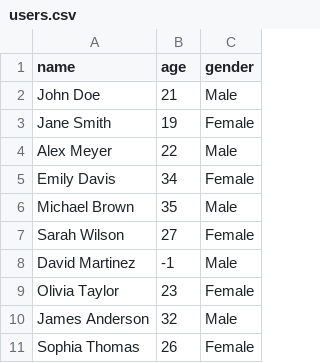
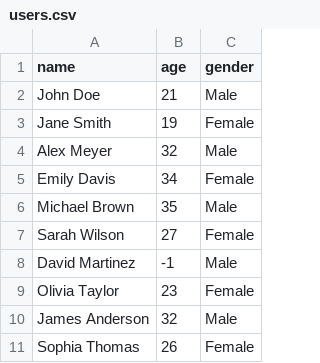
Before and after one commit to sedhuz/java_app_x, a CSV file: users.csv, drawn as a sheet.

Commit message:
modified users.csv - updated Alex Meyer's Age

```diff
--- a/users.csv
+++ b/users.csv
@@ -3,3 +3,3 @@ John Doe,21,Male
 Jane Smith,19,Female
-Alex Meyer,22,Male
+Alex Meyer,32,Male
 Emily Davis,34,Female
```
